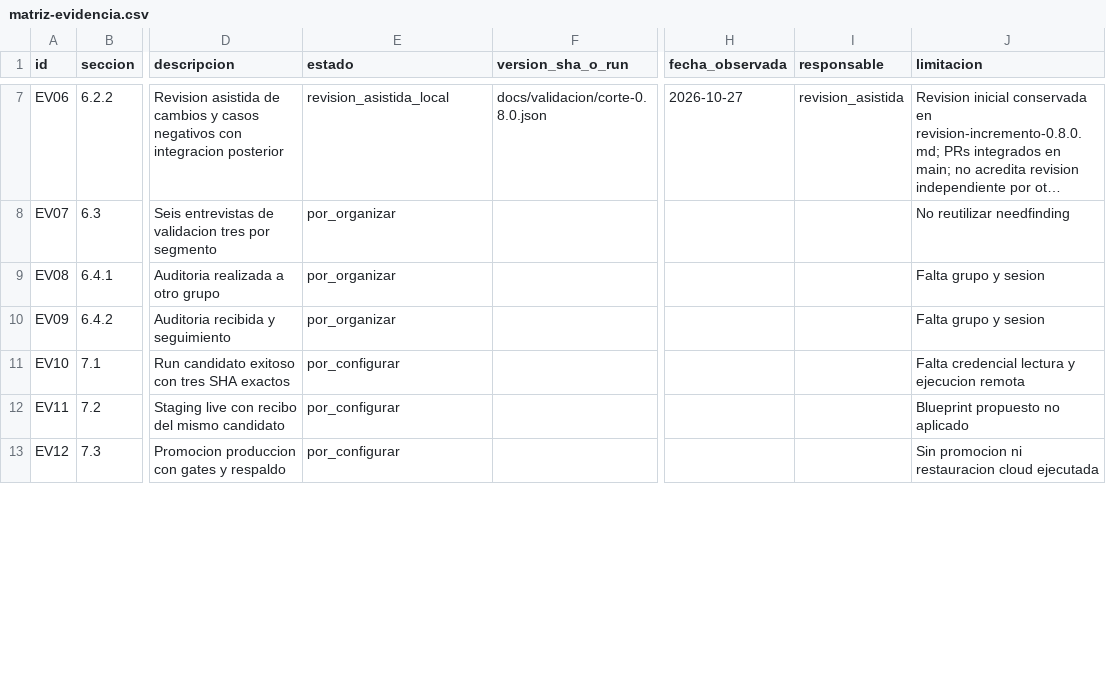
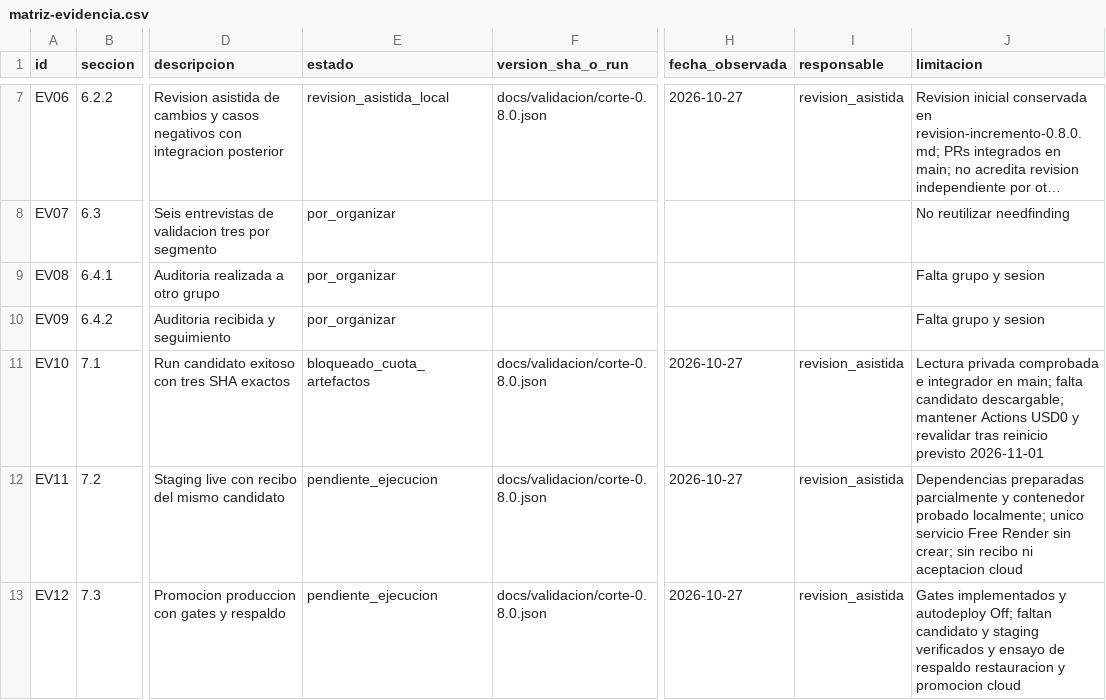
Before and after one commit to UPC-X/report-UPC, a CSV file: docs/validacion/matriz-evidencia.csv, drawn as a sheet; only a part is shown, gaps mark what is left out; long unchanged cells end in …; the diff covers the shown part only; the diff names each change by its address in the sheet, - before the commit and + after, or states it on an @@ line.

Commit message:
docs(capitulo-7): documentar pipeline y estado de entrega

```diff
--- a/docs/validacion/matriz-evidencia.csv
+++ b/docs/validacion/matriz-evidencia.csv
-E11 (estado): por_configurar
+E11 (estado): bloqueado_cuota_artefactos
-F11:F13 (version_sha_o_run): (empty)
+F11:F13 (version_sha_o_run): docs/validacion/corte-0.8.0.json
-H11:H13 (fecha_observada): (empty)
+H11:H13 (fecha_observada): 2026-10-27
-I11:I13 (responsable): (empty)
+I11:I13 (responsable): revision_asistida
-J11 (limitacion): Falta credencial lectura y ejecucion remota
+J11 (limitacion): Lectura privada comprobada e integrador en main; falta candidato descargable; mantener Actions USD0 y revalidar tras reinicio previsto 2026-11-01
-E12:E13 (estado): por_configurar
+E12:E13 (estado): pendiente_ejecucion
-J12 (limitacion): Blueprint propuesto no aplicado
+J12 (limitacion): Dependencias preparadas parcialmente y contenedor probado localmente; unico servicio Free Render sin crear; sin recibo ni aceptacion cloud
-J13 (limitacion): Sin promocion ni restauracion cloud ejecutada
+J13 (limitacion): Gates implementados y autodeploy Off; faltan candidato y staging verificados y ensayo de respaldo restauracion y promocion cloud
```
Also changed, not shown: 2 added rows and 9 edited cells elsewhere in this file, 5 other files.
